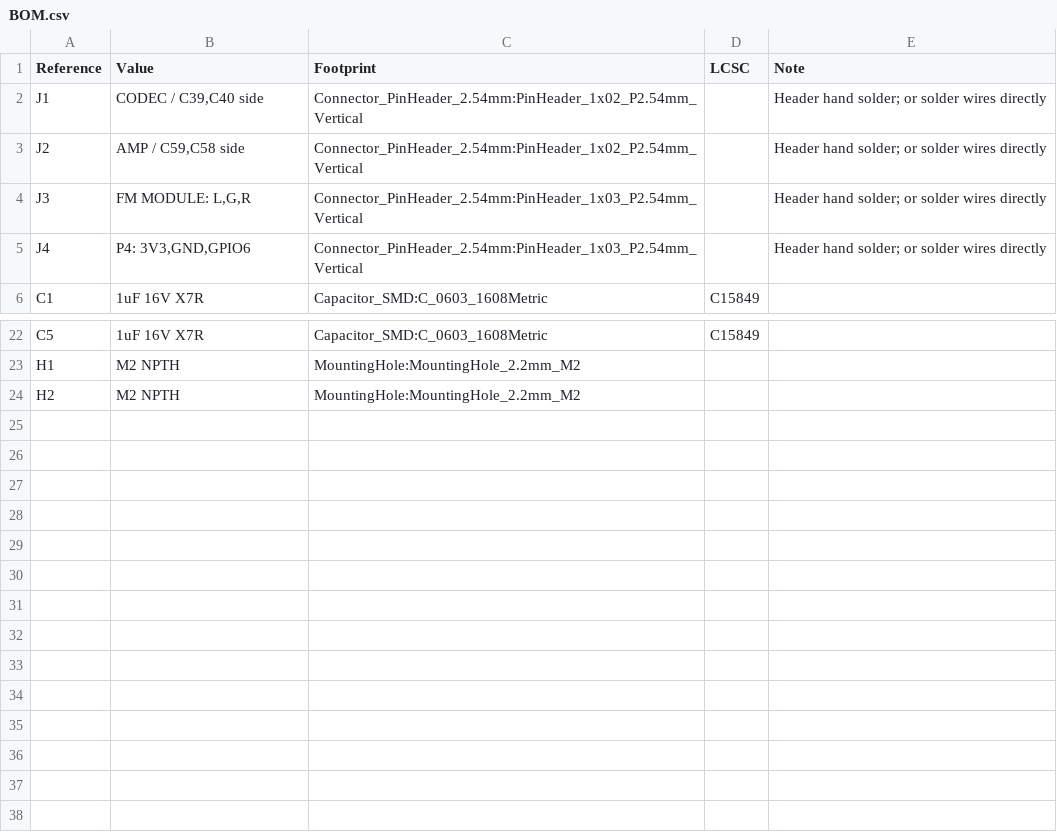
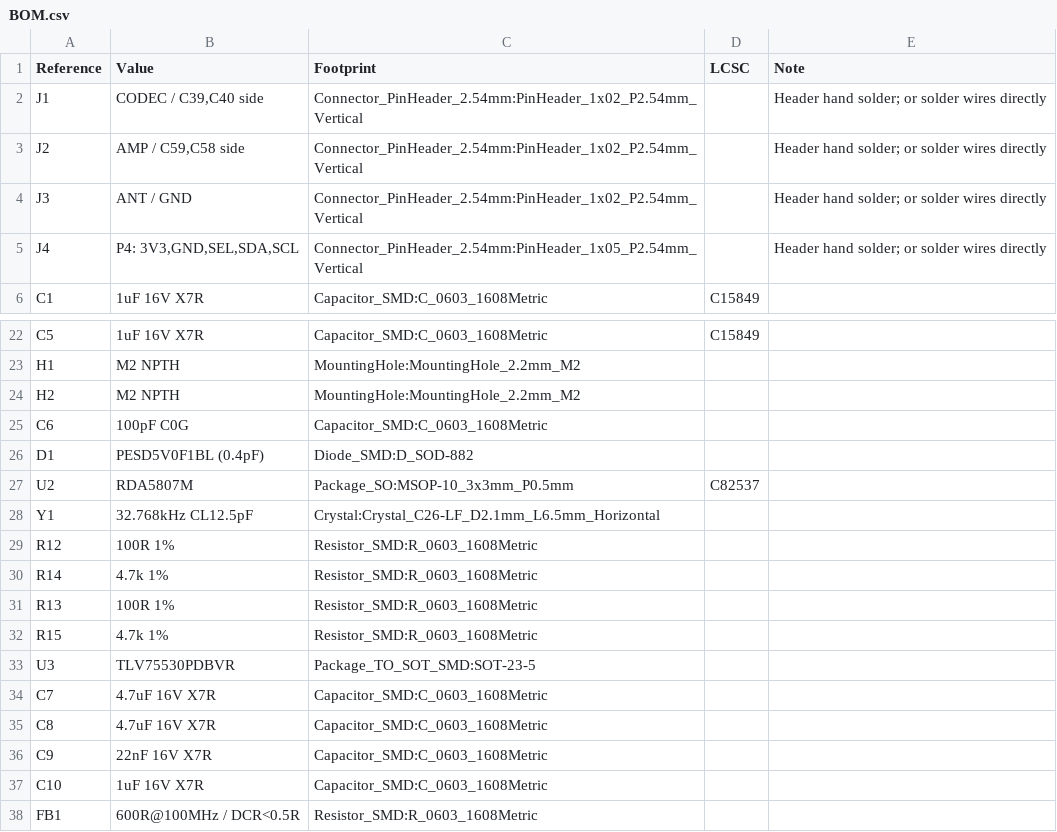
Before and after one commit to sundaydayhao/odb2-car-display, a CSV file: display_board/hardware/fm-mono-switch/BOM.csv, drawn as a sheet; only a part is shown, gaps mark what is left out.

```diff
--- a/display_board/hardware/fm-mono-switch/BOM.csv
+++ b/display_board/hardware/fm-mono-switch/BOM.csv
@@ -3,4 +3,4 @@ J1,"CODEC / C39,C40 side",Connector_PinHeader_2.54mm:PinHeader_1x02_P2.54mm_Vert
 J2,"AMP / C59,C58 side",Connector_PinHeader_2.54mm:PinHeader_1x02_P2.54mm_Vertical,,Header hand solder; or solder wires directly
-J3,"FM MODULE: L,G,R",Connector_PinHeader_2.54mm:PinHeader_1x03_P2.54mm_Vertical,,Header hand solder; or solder wires directly
-J4,"P4: 3V3,GND,GPIO6",Connector_PinHeader_2.54mm:PinHeader_1x03_P2.54mm_Vertical,,Header hand solder; or solder wires directly
+J3,ANT / GND,Connector_PinHeader_2.54mm:PinHeader_1x02_P2.54mm_Vertical,,Header hand solder; or solder wires directly
+J4,"P4: 3V3,GND,SEL,SDA,SCL",Connector_PinHeader_2.54mm:PinHeader_1x05_P2.54mm_Vertical,,Header hand solder; or solder wires directly
 C1,1uF 16V X7R,Capacitor_SMD:C_0603_1608Metric,C15849,
@@ -24 +24,15 @@ H1,M2 NPTH,MountingHole:MountingHole_2.2mm_M2,,
 H2,M2 NPTH,MountingHole:MountingHole_2.2mm_M2,,
+C6,100pF C0G,Capacitor_SMD:C_0603_1608Metric,,
+D1,PESD5V0F1BL (0.4pF),Diode_SMD:D_SOD-882,,
+U2,RDA5807M,Package_SO:MSOP-10_3x3mm_P0.5mm,C82537,
+Y1,32.768kHz CL12.5pF,Crystal:Crystal_C26-LF_D2.1mm_L6.5mm_Horizontal,,
+R12,100R 1%,Resistor_SMD:R_0603_1608Metric,,
+R14,4.7k 1%,Resistor_SMD:R_0603_1608Metric,,
+R13,100R 1%,Resistor_SMD:R_0603_1608Metric,,
+R15,4.7k 1%,Resistor_SMD:R_0603_1608Metric,,
+U3,TLV75530PDBVR,Package_TO_SOT_SMD:SOT-23-5,,
+C7,4.7uF 16V X7R,Capacitor_SMD:C_0603_1608Metric,,
+C8,4.7uF 16V X7R,Capacitor_SMD:C_0603_1608Metric,,
+C9,22nF 16V X7R,Capacitor_SMD:C_0603_1608Metric,,
+C10,1uF 16V X7R,Capacitor_SMD:C_0603_1608Metric,,
+FB1,600R@100MHz / DCR<0.5R,Resistor_SMD:R_0603_1608Metric,,
```
Also changed, not shown: 7 other files.
